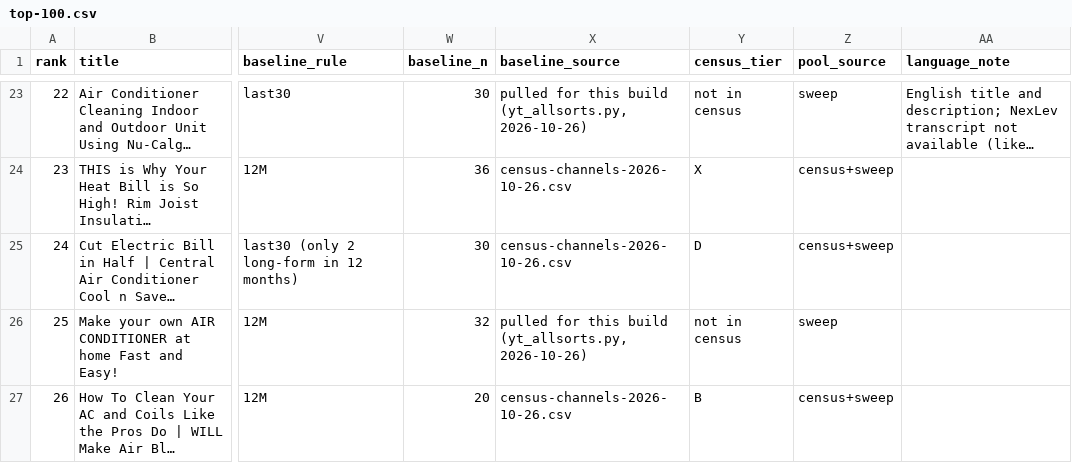
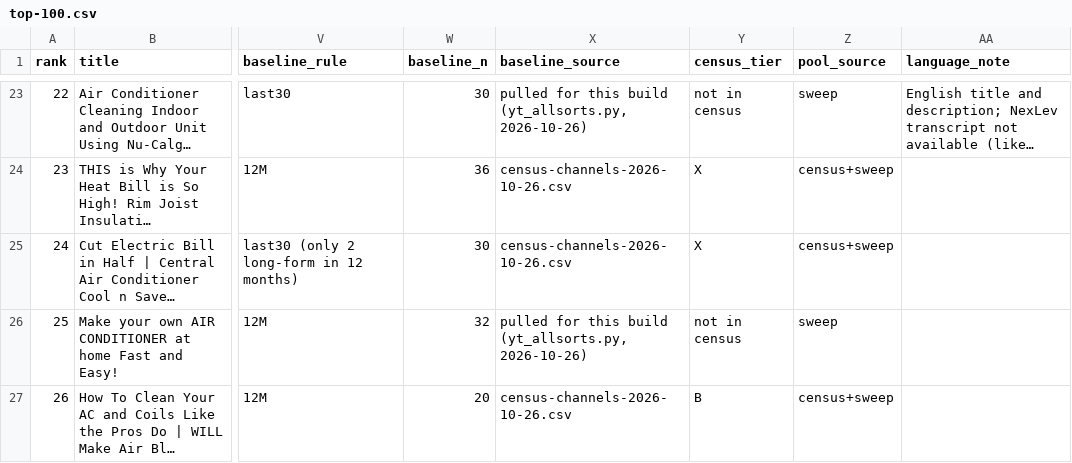
Before and after one commit to KPMYT/niche-research, a CSV file: studies/hvac/top-100.csv, drawn as a sheet; only a part is shown, gaps mark what is left out; long unchanged cells end in …; the diff covers the shown part only; the diff names each change by its address in the sheet, - before the commit and + after, or states it on an @@ line.

```diff
--- a/studies/hvac/top-100.csv
+++ b/studies/hvac/top-100.csv
-Y25 (census_tier): D
+Y25 (census_tier): X
```
Also changed, not shown: 7 edited cells elsewhere in this file, studies/hvac/data/raw/new-channels-2026-10-26.csv, 36 other files.
